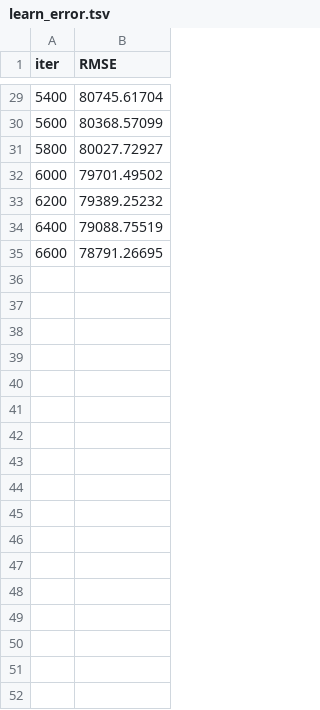
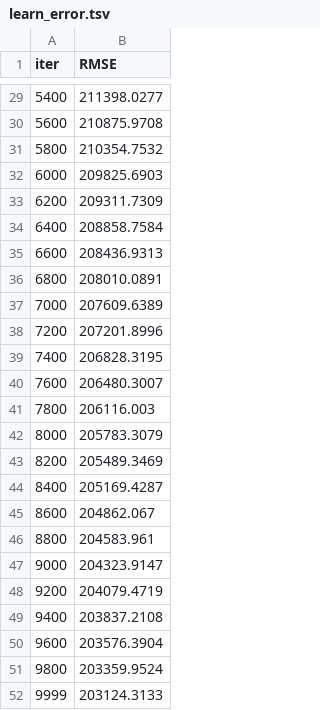
Before and after one commit to dgtzm99/SHAP-Methods-for-Model-Explainability, a TSV file: catboost_info/learn_error.tsv, drawn as a sheet; only a part is shown, gaps mark what is left out; the diff covers the shown part only.

```diff
--- a/catboost_info/learn_error.tsv
+++ b/catboost_info/learn_error.tsv
@@ -29,7 +29,24 @@ iter	RMSE
-5400	80745.61704
-5600	80368.57099
-5800	80027.72927
-6000	79701.49502
-6200	79389.25232
-6400	79088.75519
-6600	78791.26695
+5400	211398.0277
+5600	210875.9708
+5800	210354.7532
+6000	209825.6903
+6200	209311.7309
+6400	208858.7584
+6600	208436.9313
+6800	208010.0891
+7000	207609.6389
+7200	207201.8996
+7400	206828.3195
+7600	206480.3007
+7800	206116.003
+8000	205783.3079
+8200	205489.3469
+8400	205169.4287
+8600	204862.067
+8800	204583.961
+9000	204323.9147
+9200	204079.4719
+9400	203837.2108
+9600	203576.3904
+9800	203359.9524
+9999	203124.3133
```
Also changed, not shown: 27 edited cells elsewhere in this file, catboost_info/test_error.tsv, 8 other files.
